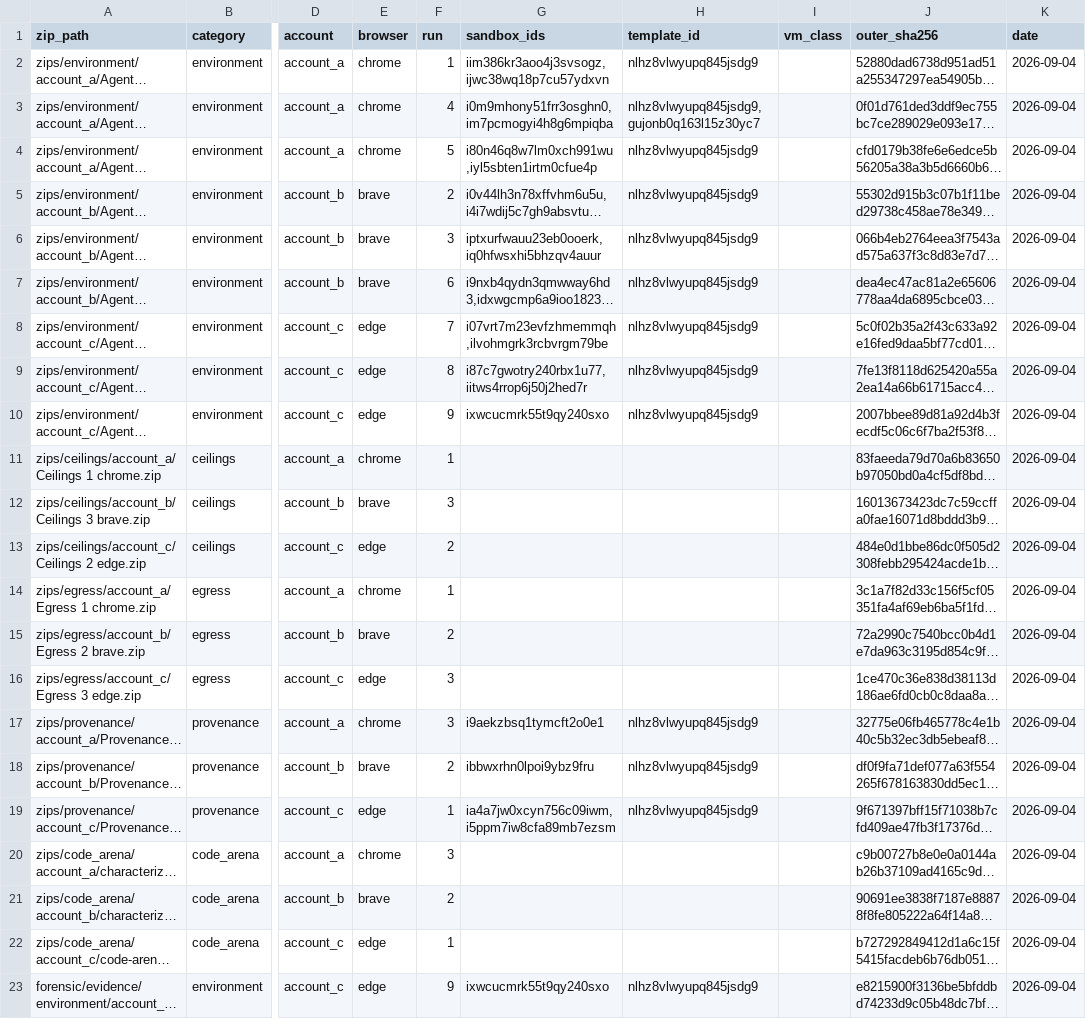
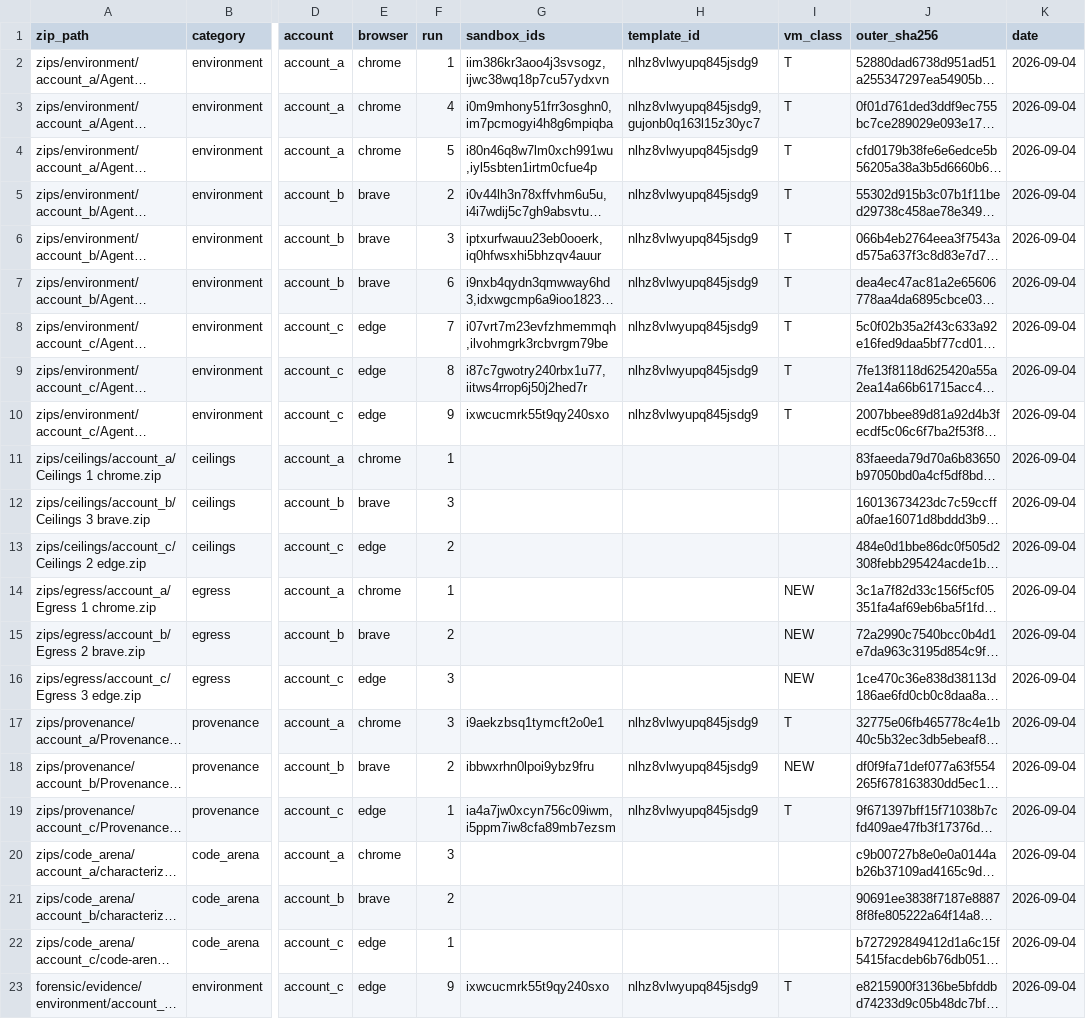
Before and after one commit to anacondy/Trixie, a TSV file: forensic/reports/summary/INDEX_ALL.tsv, drawn as a sheet; only a part is shown, gaps mark what is left out; long unchanged cells end in …; the diff names each change by its address in the sheet, - before the commit and + after, or states it on an @@ line.

Commit message:
Reorg burst 17: fill vm_class in INDEX_ALL.tsv from existing env-lock evidence only
Co-authored-by: arena-agent <297053741+arena-agent@users.noreply.github.com>

```diff
--- a/forensic/reports/summary/INDEX_ALL.tsv
+++ b/forensic/reports/summary/INDEX_ALL.tsv
-I2:I10 (vm_class): (empty)
+I2:I10 (vm_class): T
-I14:I16 (vm_class): (empty)
+I14:I16 (vm_class): NEW
-I17 (vm_class): (empty)
+I17 (vm_class): T
-I18 (vm_class): (empty)
+I18 (vm_class): NEW
-I19 (vm_class): (empty)
+I19 (vm_class): T
-I23 (vm_class): (empty)
+I23 (vm_class): T
```
